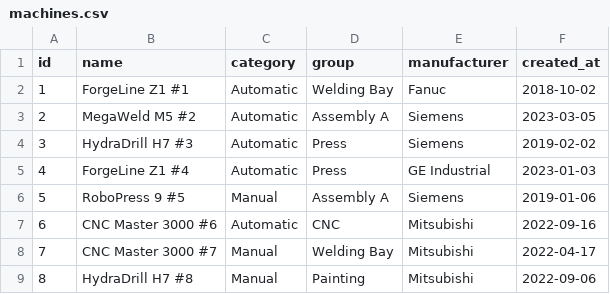
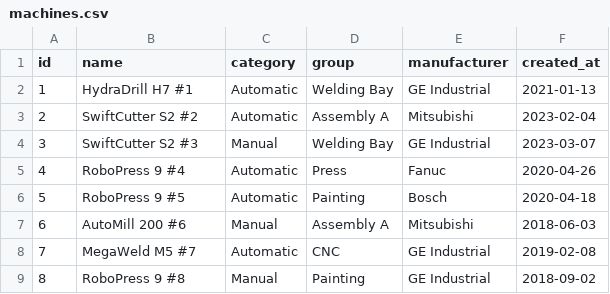
Before and after one commit to jschubert2/Machine_Management, a CSV file: backend/csv/machines.csv, drawn as a sheet; only a part is shown; the diff covers the shown part only.

```diff
--- a/backend/csv/machines.csv
+++ b/backend/csv/machines.csv
@@ -1,9 +1,9 @@
 id,name,category,group,manufacturer,created_at
-1,ForgeLine Z1 #1,Automatic,Welding Bay,Fanuc,2018-10-02
-2,MegaWeld M5 #2,Automatic,Assembly A,Siemens,2023-03-05
-3,HydraDrill H7 #3,Automatic,Press,Siemens,2019-02-02
-4,ForgeLine Z1 #4,Automatic,Press,GE Industrial,2023-01-03
-5,RoboPress 9 #5,Manual,Assembly A,Siemens,2019-01-06
-6,CNC Master 3000 #6,Automatic,CNC,Mitsubishi,2022-09-16
-7,CNC Master 3000 #7,Manual,Welding Bay,Mitsubishi,2022-04-17
-8,HydraDrill H7 #8,Manual,Painting,Mitsubishi,2022-09-06
+1,HydraDrill H7 #1,Automatic,Welding Bay,GE Industrial,2021-01-13
+2,SwiftCutter S2 #2,Automatic,Assembly A,Mitsubishi,2023-02-04
+3,SwiftCutter S2 #3,Manual,Welding Bay,GE Industrial,2023-03-07
+4,RoboPress 9 #4,Automatic,Press,Fanuc,2020-04-26
+5,RoboPress 9 #5,Automatic,Painting,Bosch,2020-04-18
+6,AutoMill 200 #6,Manual,Assembly A,Mitsubishi,2018-06-03
+7,MegaWeld M5 #7,Automatic,CNC,GE Industrial,2019-02-08
+8,RoboPress 9 #8,Manual,Painting,GE Industrial,2018-09-02
```
Also changed, not shown: 159 edited cells elsewhere in this file, backend/csv/machine_metrics.csv, backend/csv/maintenance_logs.csv, 17 other files.
